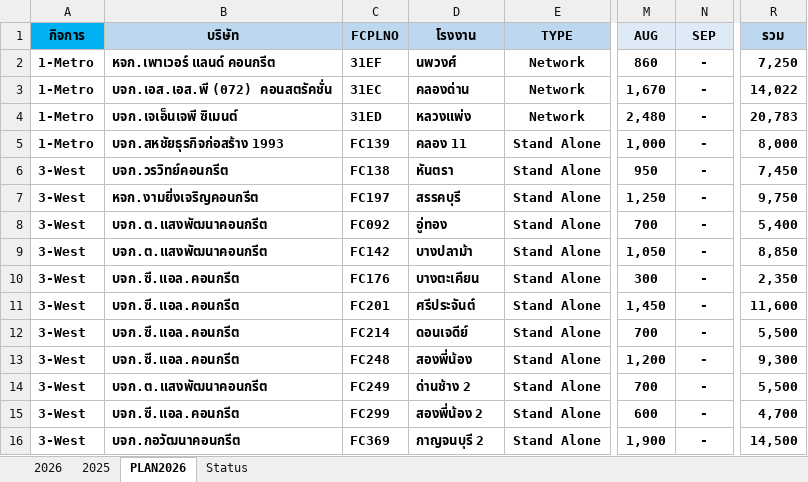
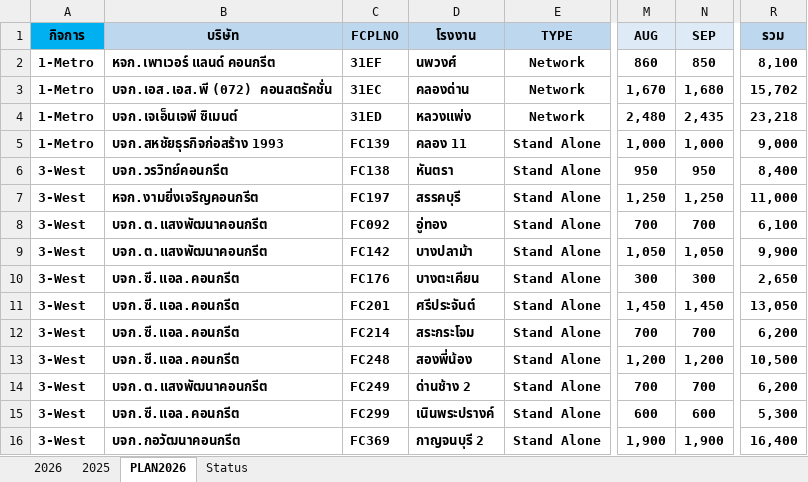
Before and after one commit to prayutp1-debug/newstarrating, an Excel workbook: source-excel/SALE.xlsx, sheet PLAN2026, drawn as a sheet; only a part is shown, gaps mark what is left out; values as stored, in another font and other column widths than the file's, no borders; the diff covers the shown part only; the diff names each change by its address in the sheet, - before the commit and + after, or states it on an @@ line.

```diff
--- a/source-excel/SALE.xlsx (sheet PLAN2026)
+++ b/source-excel/SALE.xlsx (sheet PLAN2026)
-N2 (SEP): -
+N2 (SEP): 850
-R2 (รวม): 7,250
+R2 (รวม): 8,100
-N3 (SEP): -
+N3 (SEP): 1,680
-R3 (รวม): 14,022
+R3 (รวม): 15,702
-N4 (SEP): -
+N4 (SEP): 2,435
-R4 (รวม): 20,783
+R4 (รวม): 23,218
-N5 (SEP): -
+N5 (SEP): 1,000
-R5 (รวม): 8,000
+R5 (รวม): 9,000
-N6 (SEP): -
+N6 (SEP): 950
-R6 (รวม): 7,450
+R6 (รวม): 8,400
-N7 (SEP): -
+N7 (SEP): 1,250
-R7 (รวม): 9,750
+R7 (รวม): 11,000
-N8 (SEP): -
+N8 (SEP): 700
-R8 (รวม): 5,400
+R8 (รวม): 6,100
-N9 (SEP): -
+N9 (SEP): 1,050
-R9 (รวม): 8,850
+R9 (รวม): 9,900
-N10 (SEP): -
+N10 (SEP): 300
-R10 (รวม): 2,350
+R10 (รวม): 2,650
-N11 (SEP): -
+N11 (SEP): 1,450
-R11 (รวม): 11,600
+R11 (รวม): 13,050
-D12 (โรงงาน): ดอนเจดีย์
+D12 (โรงงาน): สระกระโจม
-N12 (SEP): -
+N12 (SEP): 700
-R12 (รวม): 5,500
+R12 (รวม): 6,200
-N13 (SEP): -
+N13 (SEP): 1,200
-R13 (รวม): 9,300
+R13 (รวม): 10,500
-N14 (SEP): -
+N14 (SEP): 700
-R14 (รวม): 5,500
+R14 (รวม): 6,200
-D15 (โรงงาน): สองพี่น้อง 2
+D15 (โรงงาน): เนินพระปรางค์
-N15 (SEP): -
+N15 (SEP): 600
-R15 (รวม): 4,700
+R15 (รวม): 5,300
-N16 (SEP): -
+N16 (SEP): 1,900
-R16 (รวม): 14,500
+R16 (รวม): 16,400
```
Also changed, not shown: 559 edited cells elsewhere in this sheet, sheet 2026, sheet 2025.
